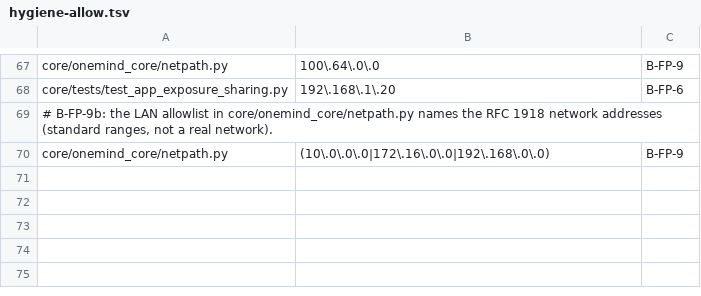
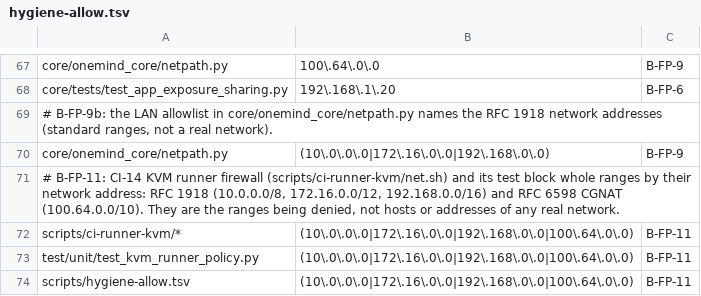
Before and after one commit to onemindos/ONEMINDOS, a TSV file: scripts/hygiene-allow.tsv, drawn as a sheet; only a part is shown, gaps mark what is left out; the diff names each change by its address in the sheet, - before the commit and + after, or states it on an @@ line.

```diff
--- a/scripts/hygiene-allow.tsv
+++ b/scripts/hygiene-allow.tsv
+row 71: # B-FP-11: CI-14 KVM runner firewall (scripts/ci-runner-kvm/net.sh) and its test block whole ranges by their network address: RFC 1918 (10.0.0.0/8, 172.16.0.0/12, 192.168.0.0/16) and RFC 6598 CGNAT (100.64.0.0/10). They are the ranges being denied, not hosts or addresses of any real network.
+row 72: scripts/ci-runner-kvm/* | (10\.0\.0\.0|172\.16\.0\.0|192\.168\.0\.0|100\.64\.0\.0) | B-FP-11
+row 73: test/unit/test_kvm_runner_policy.py | (10\.0\.0\.0|172\.16\.0\.0|192\.168\.0\.0|100\.64\.0\.0) | B-FP-11
+row 74: scripts/hygiene-allow.tsv | (10\.0\.0\.0|172\.16\.0\.0|192\.168\.0\.0|100\.64\.0\.0) | B-FP-11
```
